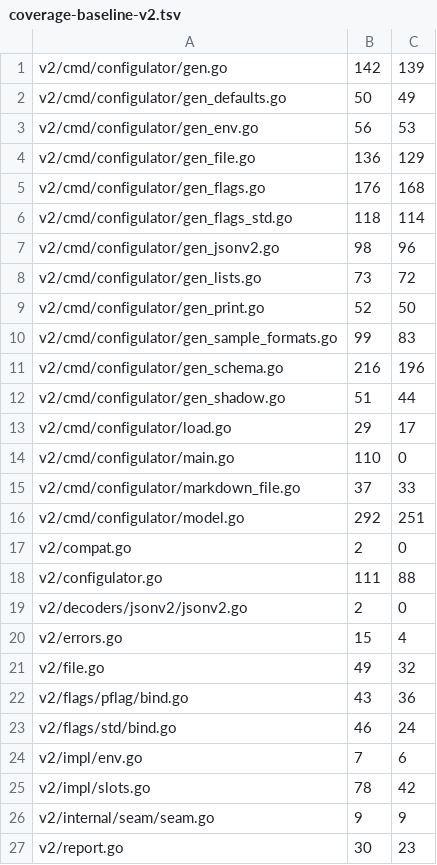
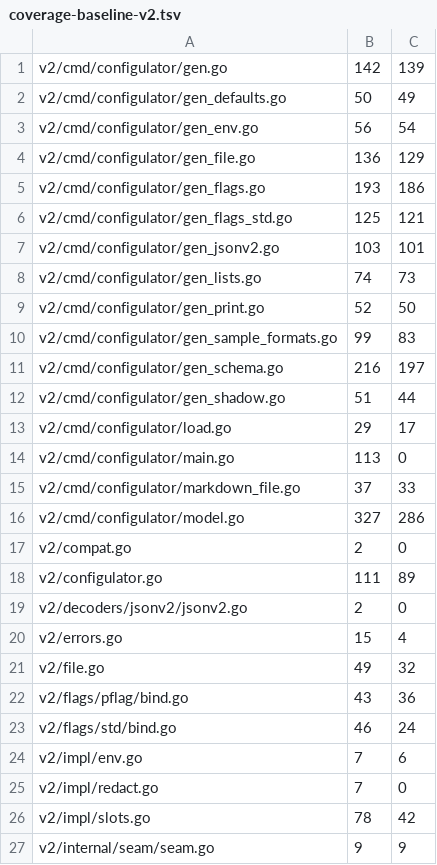
Before and after one commit to USA-RedDragon/configulator, a TSV file: .github/coverage-baseline-v2.tsv, drawn as a sheet; only a part is shown; the shorter side is filled out with more unchanged rows.

```diff
--- a/.github/coverage-baseline-v2.tsv
+++ b/.github/coverage-baseline-v2.tsv
@@ -2,18 +2,18 @@ v2/cmd/configulator/gen.go	142	139
 v2/cmd/configulator/gen_defaults.go	50	49
-v2/cmd/configulator/gen_env.go	56	53
+v2/cmd/configulator/gen_env.go	56	54
 v2/cmd/configulator/gen_file.go	136	129
-v2/cmd/configulator/gen_flags.go	176	168
-v2/cmd/configulator/gen_flags_std.go	118	114
-v2/cmd/configulator/gen_jsonv2.go	98	96
-v2/cmd/configulator/gen_lists.go	73	72
+v2/cmd/configulator/gen_flags.go	193	186
+v2/cmd/configulator/gen_flags_std.go	125	121
+v2/cmd/configulator/gen_jsonv2.go	103	101
+v2/cmd/configulator/gen_lists.go	74	73
 v2/cmd/configulator/gen_print.go	52	50
 v2/cmd/configulator/gen_sample_formats.go	99	83
-v2/cmd/configulator/gen_schema.go	216	196
+v2/cmd/configulator/gen_schema.go	216	197
 v2/cmd/configulator/gen_shadow.go	51	44
 v2/cmd/configulator/load.go	29	17
-v2/cmd/configulator/main.go	110	0
+v2/cmd/configulator/main.go	113	0
 v2/cmd/configulator/markdown_file.go	37	33
-v2/cmd/configulator/model.go	292	251
+v2/cmd/configulator/model.go	327	286
 v2/compat.go	2	0
-v2/configulator.go	111	88
+v2/configulator.go	111	89
 v2/decoders/jsonv2/jsonv2.go	2	0
@@ -24,2 +24,3 @@ v2/flags/std/bind.go	46	24
 v2/impl/env.go	7	6
+v2/impl/redact.go	7	0
 v2/impl/slots.go	78	42
```
Also changed, not shown: 1 other file.
